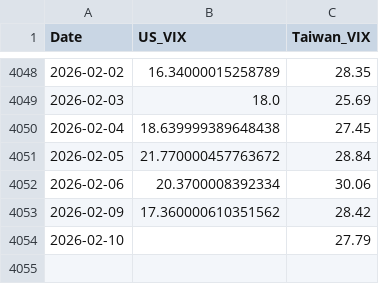
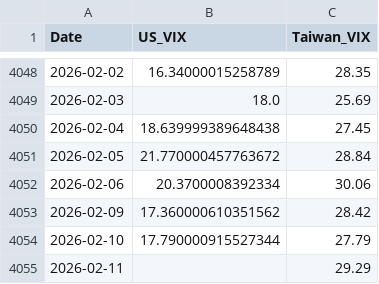
Before and after one commit to wenchiehlee-money/VIX, a CSV file: global_vix_merged.csv, drawn as a sheet; only a part is shown, gaps mark what is left out.

```diff
--- a/global_vix_merged.csv
+++ b/global_vix_merged.csv
@@ -4053,2 +4053,3 @@ Date,US_VIX,Taiwan_VIX
 2026-02-09,17.360000610351562,28.42
-2026-02-10,,27.79
+2026-02-10,17.790000915527344,27.79
+2026-02-11,,29.29
```
Also changed, not shown: 3 other files.
